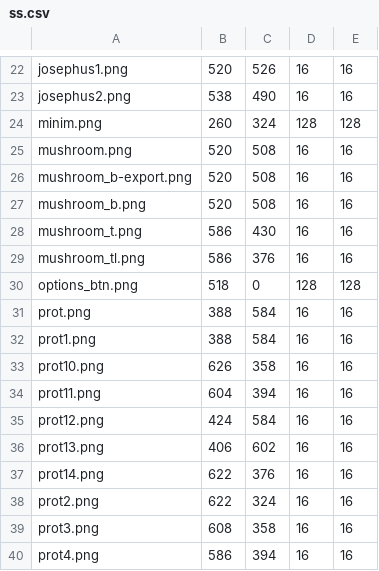
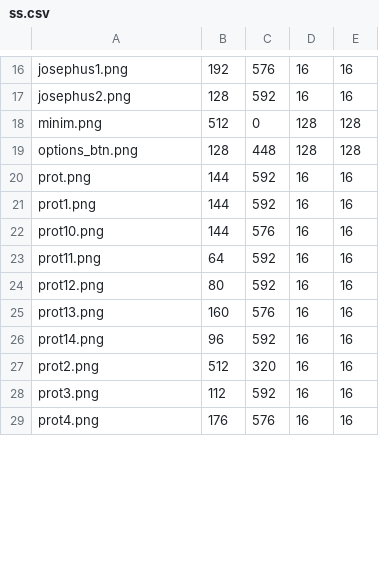
Before and after one commit to ayuusweetfish/gradatim, a CSV file: res/ss.csv, drawn as a sheet; only a part is shown, gaps mark what is left out; removed rows and columns are numbered as before the commit, all else as after; the diff covers the shown part only; the diff names each change by its address in the sheet, - before the commit and + after, or states it on an @@ line.

```diff
--- a/res/ss.csv
+++ b/res/ss.csv
-B16: 520
+B16: 192
-C16: 526
+C16: 576
-B17: 538
+B17: 128
-C17: 490
+C17: 592
-B18: 260
+B18: 512
-C18: 324
+C18: 0
-row 25: mushroom.png | 520 | 508 | 16 | 16
-row 26: mushroom_b-export.png | 520 | 508 | 16 | 16
-row 27: mushroom_b.png | 520 | 508 | 16 | 16
-row 28: mushroom_t.png | 586 | 430 | 16 | 16
-row 29: mushroom_tl.png | 586 | 376 | 16 | 16
-B19: 518
+B19: 128
-C19: 0
+C19: 448
-B20:B21: 388
+B20:B21: 144
-C20:C21: 584
+C20:C21: 592
-B22: 626
+B22: 144
-C22: 358
+C22: 576
-B23: 604
+B23: 64
-C23: 394
+C23: 592
-B24: 424
+B24: 80
-C24: 584
+C24: 592
-B25: 406
+B25: 160
-C25: 602
+C25: 576
-B26: 622
+B26: 96
-C26: 376
+C26: 592
-B27: 622
+B27: 512
-C27: 324
+C27: 320
-B28: 608
+B28: 112
-C28: 358
+C28: 592
-B29: 586
+B29: 176
-C29: 394
+C29: 576
```
Also changed, not shown: 19 removed rows and 48 edited cells elsewhere in this file, 2 other files.
